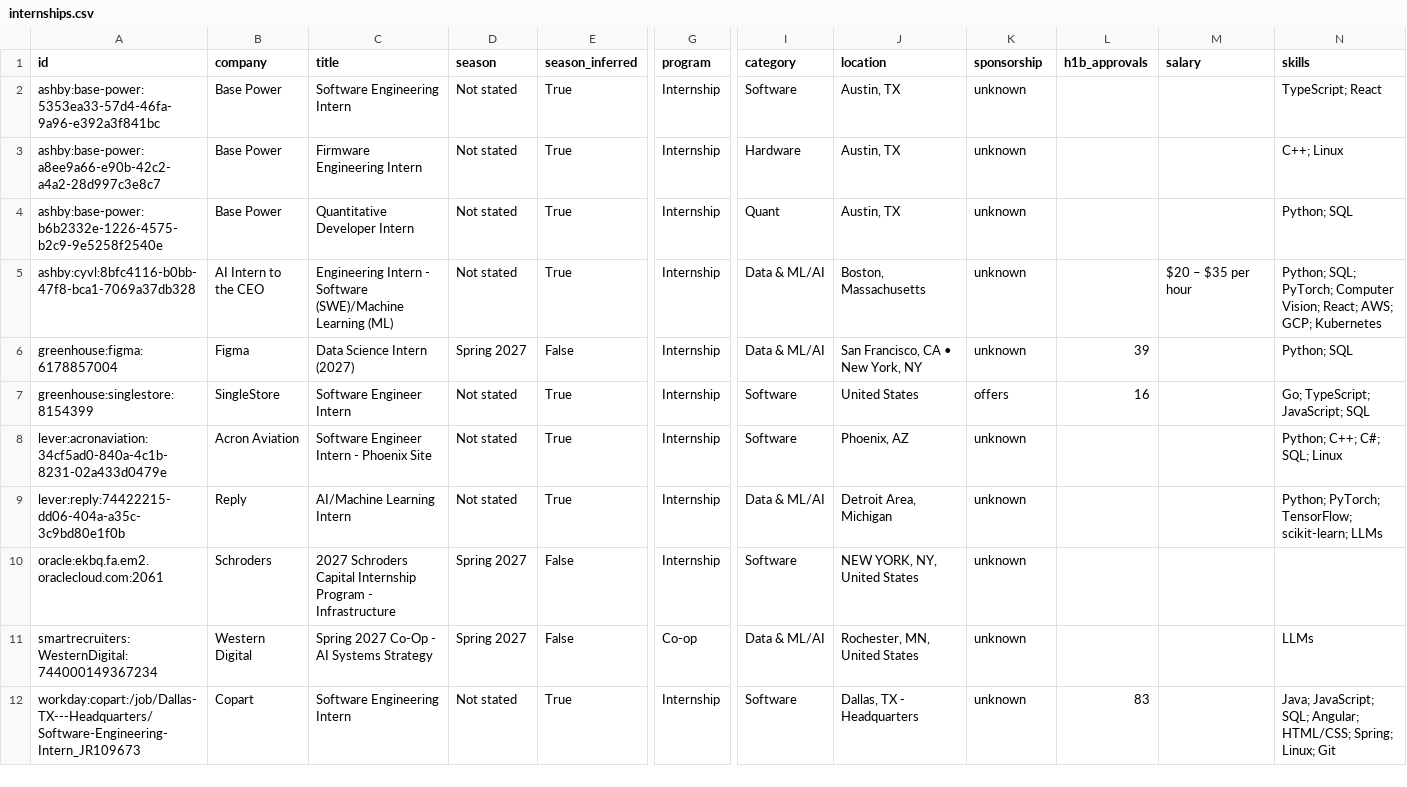
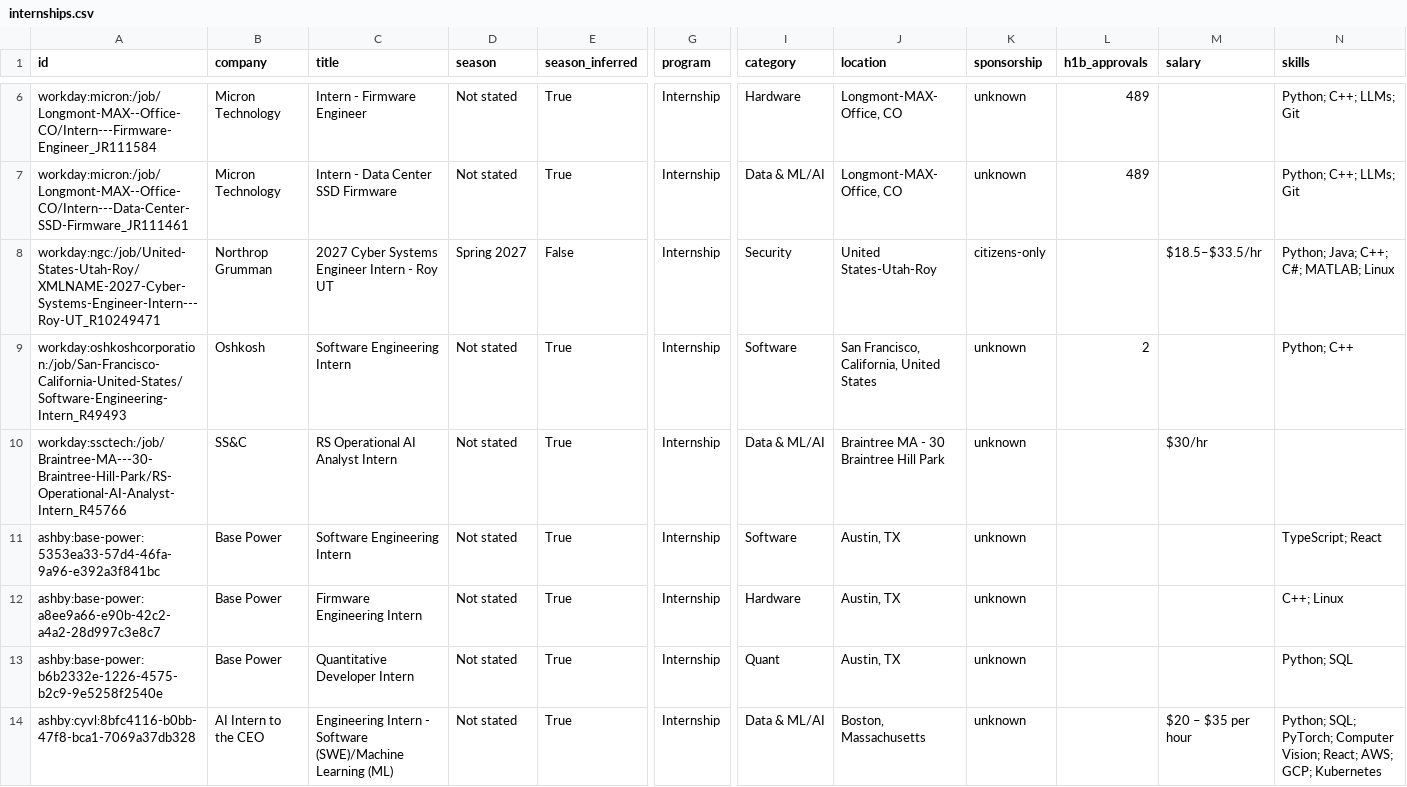
Before and after one commit to HarshaPrakash1/Automated-List-Of-Spring-2027-Tech-Internships, a CSV file: data/internships.csv, drawn as a sheet; only a part is shown, gaps mark what is left out; the shorter side is filled out with more unchanged rows; rows hold the shown columns only; the diff covers the shown part only; the diff names each change by its address in the sheet, - before the commit and + after, or states it on an @@ line.

```diff
--- a/data/internships.csv
+++ b/data/internships.csv
+row 6: workday:micron:/job/Longmont-MAX--Office-CO/Intern---Firmware-Engineer_JR111584 | Micron Technology | Intern - Firmware Engineer | Not stated | True | Internship | Hardware | Longmont-MAX- Office, CO | unknown | 489 |  | Python; C++; LLMs; Git
+row 7: workday:micron:/job/Longmont-MAX--Office-CO/Intern---Data-Center-SSD-Firmware_JR111461 | Micron Technology | Intern - Data Center SSD Firmware | Not stated | True | Internship | Data & ML/AI | Longmont-MAX- Office, CO | unknown | 489 |  | Python; C++; LLMs; Git
+row 8: workday:ngc:/job/United-States-Utah-Roy/XMLNAME-2027-Cyber-Systems-Engineer-Intern---Roy-UT_R10249471 | Northrop Grumman | 2027 Cyber Systems Engineer Intern - Roy UT | Spring 2027 | False | Internship | Security | United States-Utah-Roy | citizens-only |  | $18.5–$33.5/hr | Python; Java; C++; C#; MATLAB; Linux
+row 9: workday:oshkoshcorporation:/job/San-Francisco-California-United-States/Software-Engineering-Intern_R49493 | Oshkosh | Software Engineering Intern | Not stated | True | Internship | Software | San Francisco, California, United States | unknown | 2 |  | Python; C++
+row 10: workday:ssctech:/job/Braintree-MA---30-Braintree-Hill-Park/RS-Operational-AI-Analyst-Intern_R45766 | SS&C | RS Operational AI Analyst Intern | Not stated | True | Internship | Data & ML/AI | Braintree MA - 30 Braintree Hill Park | unknown |  | $30/hr
```
Also changed, not shown: 4 added rows elsewhere in this file, docs/internships.csv, 15 other files.
